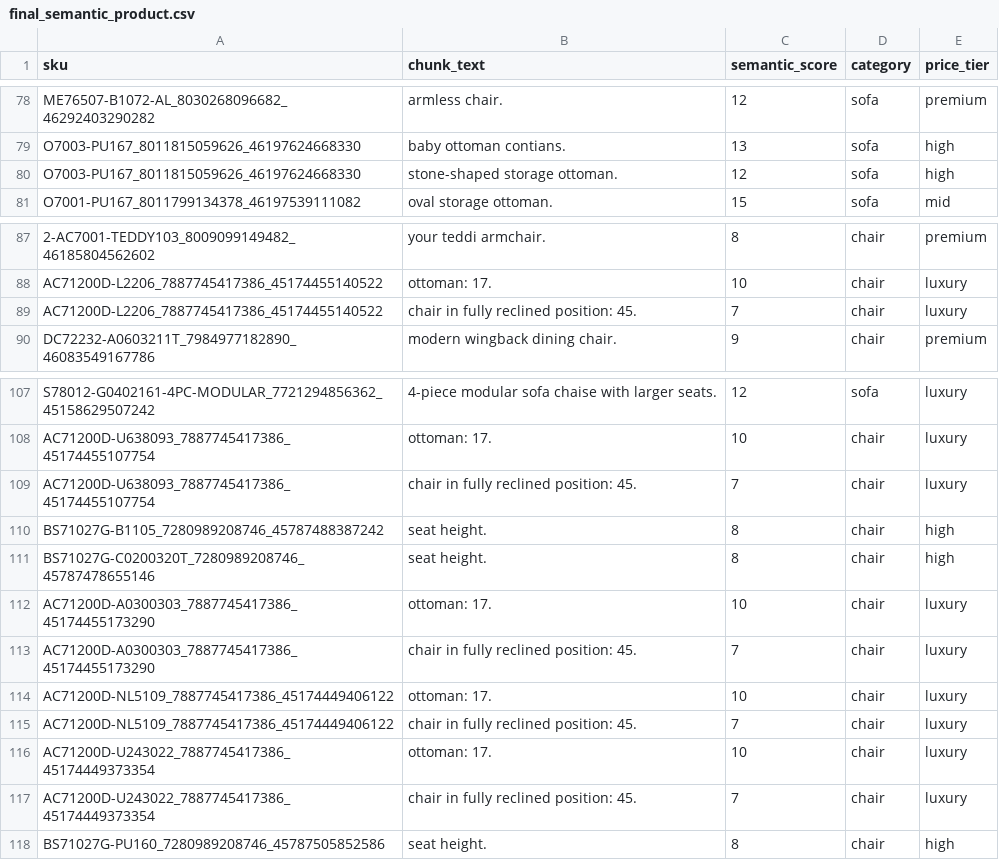
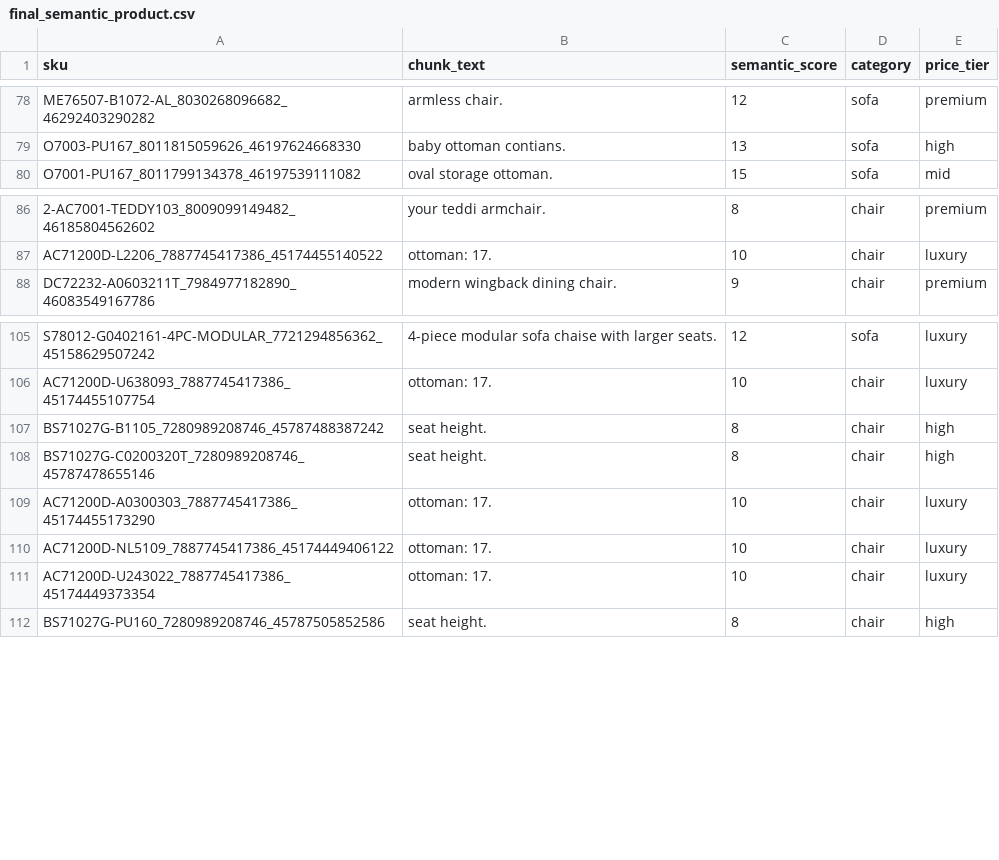
Before and after one commit to e1iaas/mobelquery, a CSV file: etl/data/final_semantic_product.csv, drawn as a sheet; only a part is shown, gaps mark what is left out; the diff names each change by its address in the sheet, - before the commit and + after, or states it on an @@ line.

```diff
--- a/etl/data/final_semantic_product.csv
+++ b/etl/data/final_semantic_product.csv
-row 80: O7003-PU167_8011815059626_46197624668330 | stone-shaped storage ottoman. | 12 | sofa | high
-row 89: AC71200D-L2206_7887745417386_45174455140522 | chair in fully reclined position: 45. | 7 | chair | luxury
-row 109: AC71200D-U638093_7887745417386_45174455107754 | chair in fully reclined position: 45. | 7 | chair | luxury
-row 113: AC71200D-A0300303_7887745417386_45174455173290 | chair in fully reclined position: 45. | 7 | chair | luxury
-row 115: AC71200D-NL5109_7887745417386_45174449406122 | chair in fully reclined position: 45. | 7 | chair | luxury
-row 117: AC71200D-U243022_7887745417386_45174449373354 | chair in fully reclined position: 45. | 7 | chair | luxury
```
Also changed, not shown: 32 other files.
